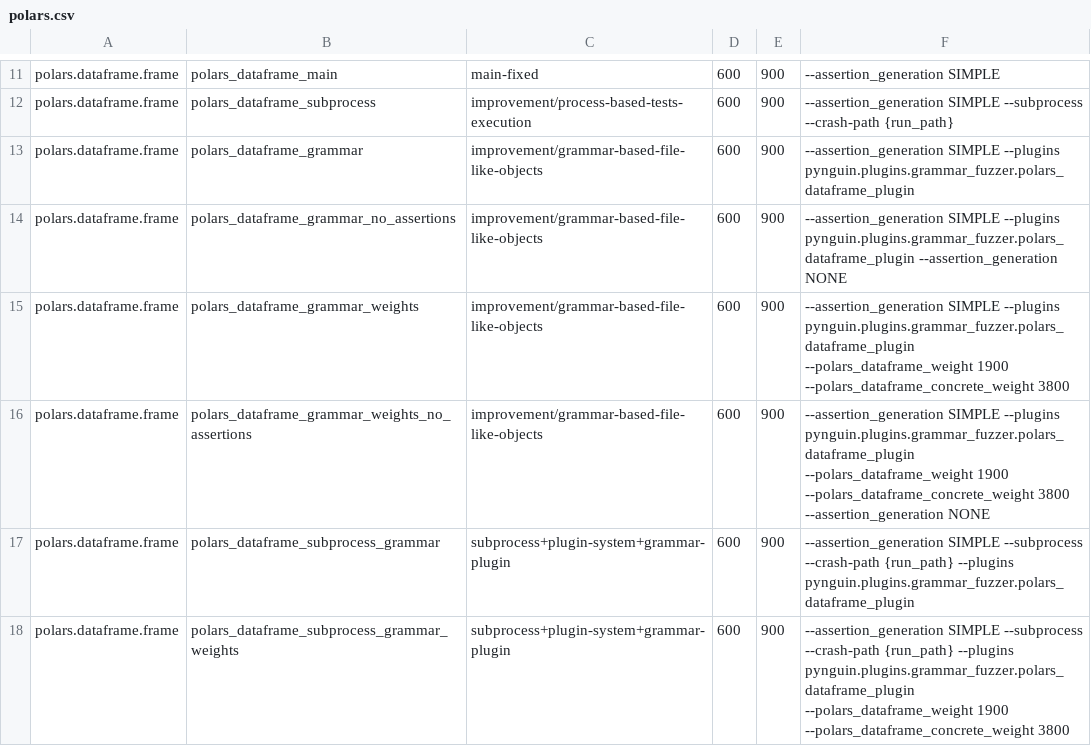
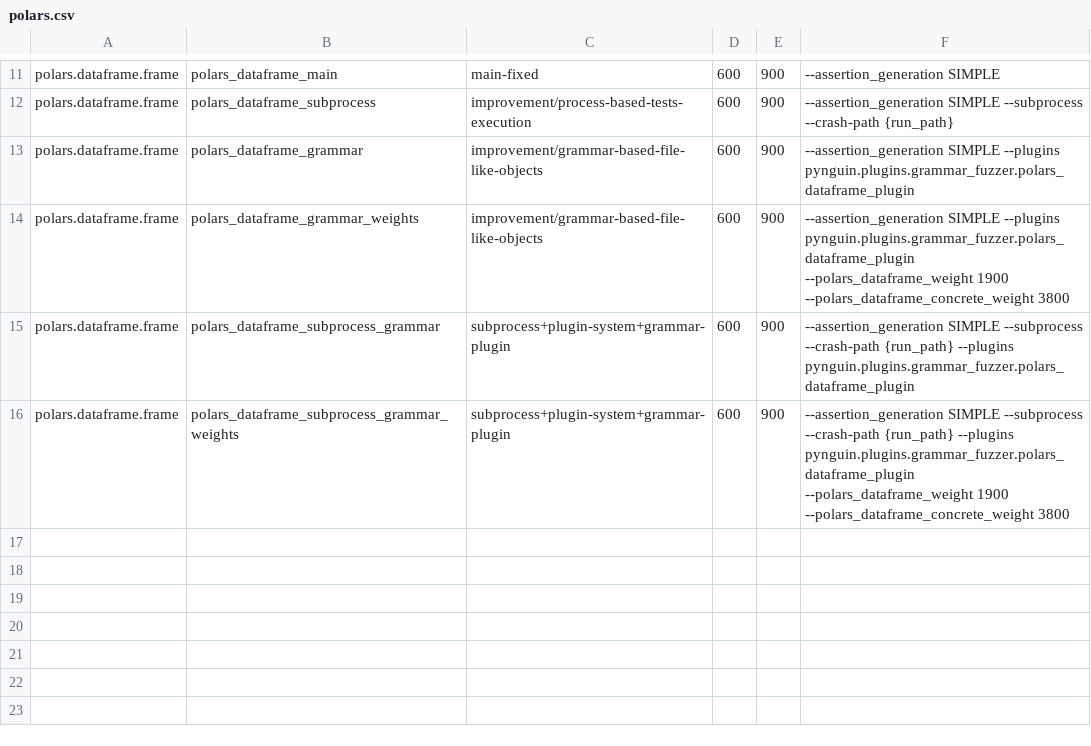
Before and after one commit to BergLucas/pynguin-for-ML-libraries, a CSV file: modules/polars.csv, drawn as a sheet; only a part is shown, gaps mark what is left out; the diff names each change by its address in the sheet, - before the commit and + after, or states it on an @@ line.

Commit message:
Remove unused experiments

```diff
--- a/modules/polars.csv
+++ b/modules/polars.csv
-row 14: polars.dataframe.frame | polars_dataframe_grammar_no_assertions | improvement/grammar-based-file-like-objects | 600 | 900 | --assertion_generation SIMPLE --plugins pynguin.plugins.grammar_fuzzer.polars_dataframe_plugin --assertion_generation NONE
-row 16: polars.dataframe.frame | polars_dataframe_grammar_weights_no_assertions | improvement/grammar-based-file-like-objects | 600 | 900 | --assertion_generation SIMPLE --plugins pynguin.plugins.grammar_fuzzer.polars_dataframe_plugin --polars_dataframe_weight 1900 --polars_dataframe_concrete_weight 3800 --assertion_generation NONE
```
